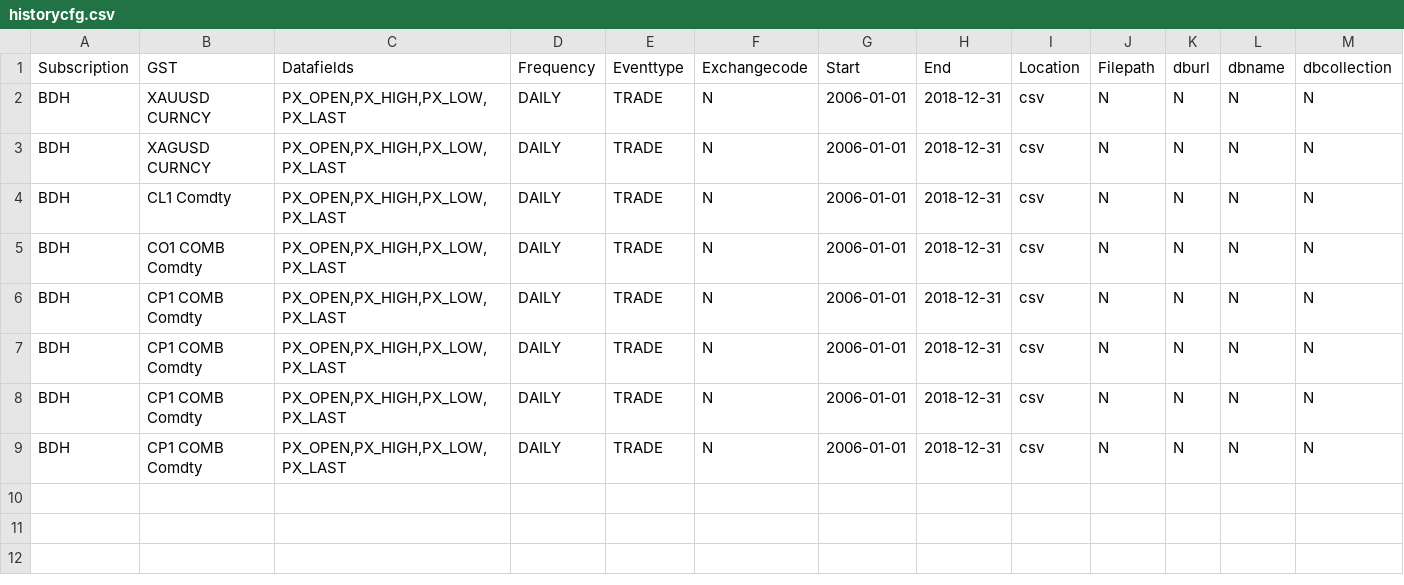
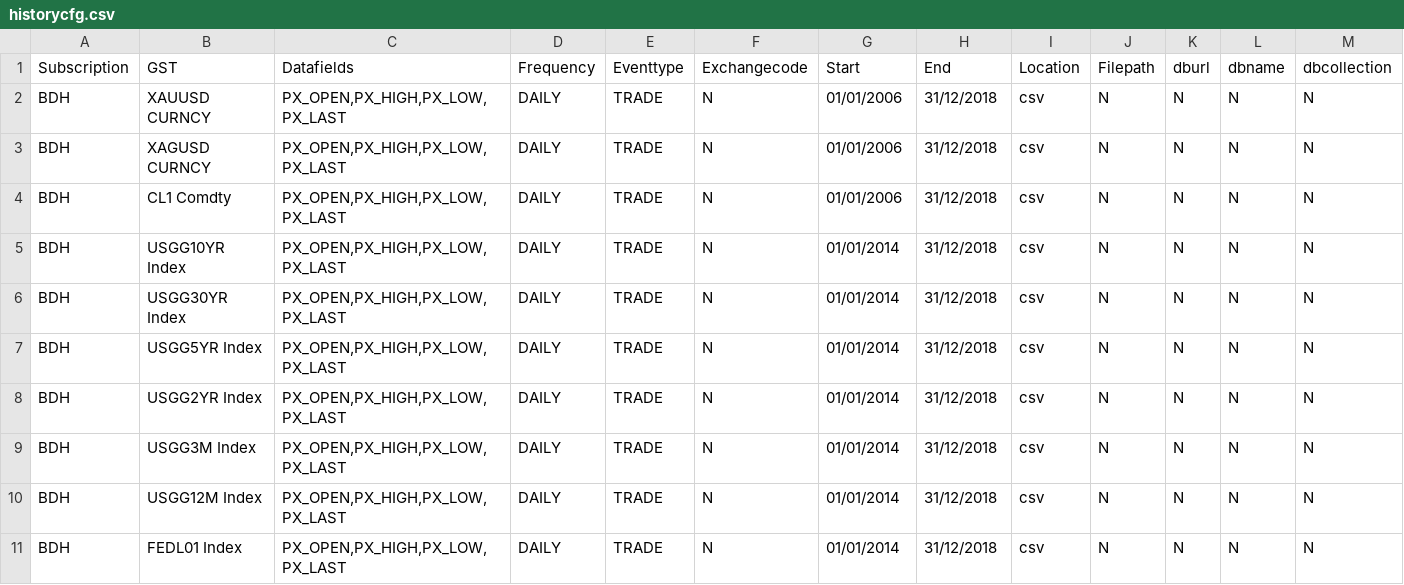
Before and after one commit to ThomasWongMingHei/QT_Engineering, a CSV file: Bloomberg/historycfg.csv, drawn as a sheet.

```diff
--- a/Bloomberg/historycfg.csv
+++ b/Bloomberg/historycfg.csv
@@ -1,9 +1,11 @@
 Subscription,GST,Datafields,Frequency,Eventtype,Exchangecode,Start,End,Location,Filepath,dburl,dbname,dbcollection
-BDH,XAUUSD CURNCY,"PX_OPEN,PX_HIGH,PX_LOW,PX_LAST",DAILY,TRADE,N,2006-01-01,2018-12-31,csv,N,N,N,N
-BDH,XAGUSD CURNCY,"PX_OPEN,PX_HIGH,PX_LOW,PX_LAST",DAILY,TRADE,N,2006-01-01,2018-12-31,csv,N,N,N,N
-BDH,CL1 Comdty,"PX_OPEN,PX_HIGH,PX_LOW,PX_LAST",DAILY,TRADE,N,2006-01-01,2018-12-31,csv,N,N,N,N
-BDH,CO1 COMB Comdty,"PX_OPEN,PX_HIGH,PX_LOW,PX_LAST",DAILY,TRADE,N,2006-01-01,2018-12-31,csv,N,N,N,N
-BDH,CP1 COMB Comdty,"PX_OPEN,PX_HIGH,PX_LOW,PX_LAST",DAILY,TRADE,N,2006-01-01,2018-12-31,csv,N,N,N,N
-BDH,CP1 COMB Comdty,"PX_OPEN,PX_HIGH,PX_LOW,PX_LAST",DAILY,TRADE,N,2006-01-01,2018-12-31,csv,N,N,N,N
-BDH,CP1 COMB Comdty,"PX_OPEN,PX_HIGH,PX_LOW,PX_LAST",DAILY,TRADE,N,2006-01-01,2018-12-31,csv,N,N,N,N
-BDH,CP1 COMB Comdty,"PX_OPEN,PX_HIGH,PX_LOW,PX_LAST",DAILY,TRADE,N,2006-01-01,2018-12-31,csv,N,N,N,N
+BDH,XAUUSD CURNCY,"PX_OPEN,PX_HIGH,PX_LOW,PX_LAST",DAILY,TRADE,N,01/01/2006,31/12/2018,csv,N,N,N,N
+BDH,XAGUSD CURNCY,"PX_OPEN,PX_HIGH,PX_LOW,PX_LAST",DAILY,TRADE,N,01/01/2006,31/12/2018,csv,N,N,N,N
+BDH,CL1 Comdty,"PX_OPEN,PX_HIGH,PX_LOW,PX_LAST",DAILY,TRADE,N,01/01/2006,31/12/2018,csv,N,N,N,N
+BDH,USGG10YR Index,"PX_OPEN,PX_HIGH,PX_LOW,PX_LAST",DAILY,TRADE,N,01/01/2014,31/12/2018,csv,N,N,N,N
+BDH,USGG30YR Index,"PX_OPEN,PX_HIGH,PX_LOW,PX_LAST",DAILY,TRADE,N,01/01/2014,31/12/2018,csv,N,N,N,N
+BDH,USGG5YR Index,"PX_OPEN,PX_HIGH,PX_LOW,PX_LAST",DAILY,TRADE,N,01/01/2014,31/12/2018,csv,N,N,N,N
+BDH,USGG2YR Index,"PX_OPEN,PX_HIGH,PX_LOW,PX_LAST",DAILY,TRADE,N,01/01/2014,31/12/2018,csv,N,N,N,N
+BDH,USGG3M Index,"PX_OPEN,PX_HIGH,PX_LOW,PX_LAST",DAILY,TRADE,N,01/01/2014,31/12/2018,csv,N,N,N,N
+BDH,USGG12M Index,"PX_OPEN,PX_HIGH,PX_LOW,PX_LAST",DAILY,TRADE,N,01/01/2014,31/12/2018,csv,N,N,N,N
+BDH,FEDL01 Index,"PX_OPEN,PX_HIGH,PX_LOW,PX_LAST",DAILY,TRADE,N,01/01/2014,31/12/2018,csv,N,N,N,N
```
Also changed, not shown: 2 other files.
